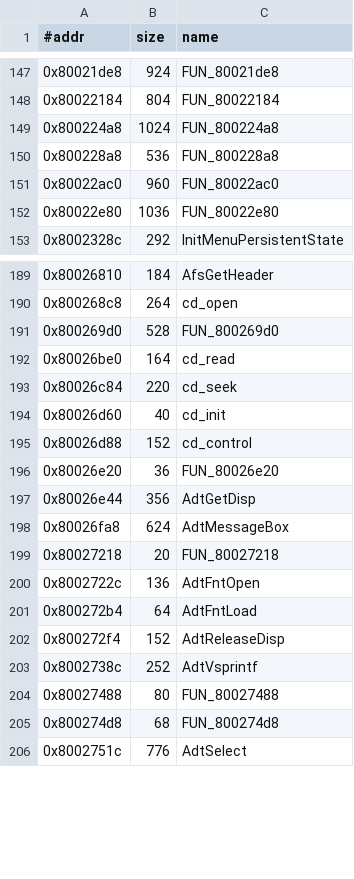
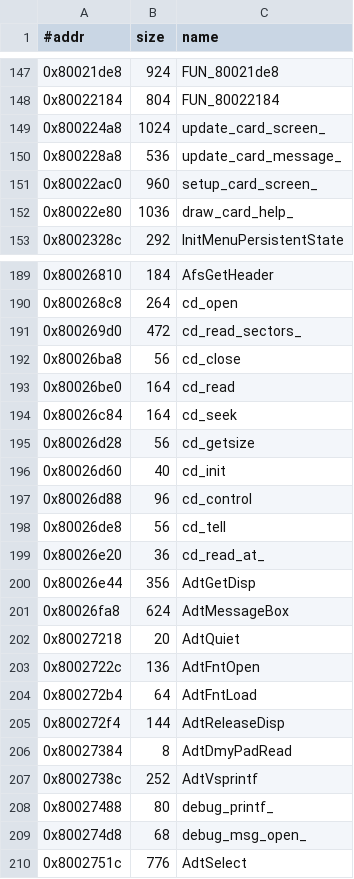
Before and after one commit to Fuuzetsu/tenchu-decomp, a TSV file: config/functions.menu.exe.tsv, drawn as a sheet; only a part is shown, gaps mark what is left out; the diff covers the shown part only.

```diff
--- a/config/functions.menu.exe.tsv
+++ b/config/functions.menu.exe.tsv
@@ -148,6 +148,6 @@
 0x80022184	804	FUN_80022184
-0x800224a8	1024	FUN_800224a8
-0x800228a8	536	FUN_800228a8
-0x80022ac0	960	FUN_80022ac0
-0x80022e80	1036	FUN_80022e80
+0x800224a8	1024	update_card_screen_
+0x800228a8	536	update_card_message_
+0x80022ac0	960	setup_card_screen_
+0x80022e80	1036	draw_card_help_
 0x8002328c	292	InitMenuPersistentState
@@ -190,17 +190,21 @@
 0x800268c8	264	cd_open
-0x800269d0	528	FUN_800269d0
+0x800269d0	472	cd_read_sectors_
+0x80026ba8	56	cd_close
 0x80026be0	164	cd_read
-0x80026c84	220	cd_seek
+0x80026c84	164	cd_seek
+0x80026d28	56	cd_getsize
 0x80026d60	40	cd_init
-0x80026d88	152	cd_control
-0x80026e20	36	FUN_80026e20
+0x80026d88	96	cd_control
+0x80026de8	56	cd_tell
+0x80026e20	36	cd_read_at_
 0x80026e44	356	AdtGetDisp
 0x80026fa8	624	AdtMessageBox
-0x80027218	20	FUN_80027218
+0x80027218	20	AdtQuiet
 0x8002722c	136	AdtFntOpen
 0x800272b4	64	AdtFntLoad
-0x800272f4	152	AdtReleaseDisp
+0x800272f4	144	AdtReleaseDisp
+0x80027384	8	AdtDmyPadRead
 0x8002738c	252	AdtVsprintf
-0x80027488	80	FUN_80027488
-0x800274d8	68	FUN_800274d8
+0x80027488	80	debug_printf_
+0x800274d8	68	debug_msg_open_
 0x8002751c	776	AdtSelect
```
Also changed, not shown: 4 edited cells elsewhere in this file, 53 other files.
